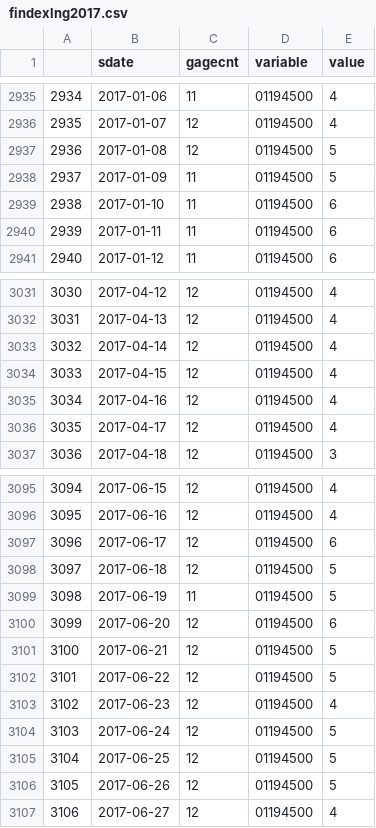
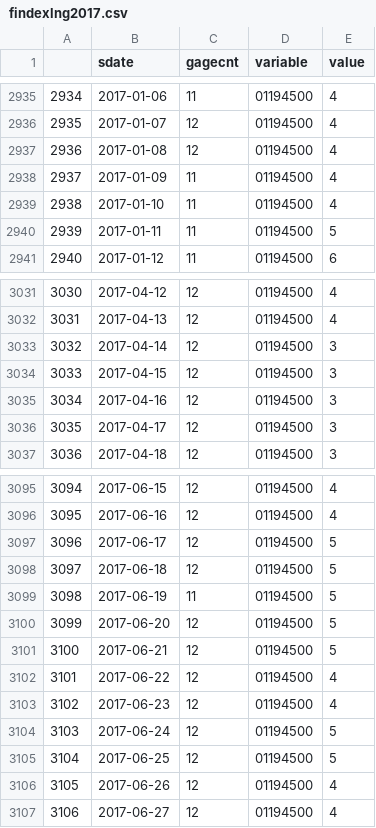
Before and after one commit to marybecker/FlowImpair, a CSV file: findexlng2017.csv, drawn as a sheet; only a part is shown, gaps mark what is left out; the diff covers the shown part only.

```diff
--- a/findexlng2017.csv
+++ b/findexlng2017.csv
@@ -2936,6 +2936,6 @@
 "2935",2017-01-07,12,"01194500",4
-"2936",2017-01-08,12,"01194500",5
-"2937",2017-01-09,11,"01194500",5
-"2938",2017-01-10,11,"01194500",6
-"2939",2017-01-11,11,"01194500",6
+"2936",2017-01-08,12,"01194500",4
+"2937",2017-01-09,11,"01194500",4
+"2938",2017-01-10,11,"01194500",4
+"2939",2017-01-11,11,"01194500",5
 "2940",2017-01-12,11,"01194500",6
@@ -3032,6 +3032,6 @@
 "3031",2017-04-13,12,"01194500",4
-"3032",2017-04-14,12,"01194500",4
-"3033",2017-04-15,12,"01194500",4
-"3034",2017-04-16,12,"01194500",4
-"3035",2017-04-17,12,"01194500",4
+"3032",2017-04-14,12,"01194500",3
+"3033",2017-04-15,12,"01194500",3
+"3034",2017-04-16,12,"01194500",3
+"3035",2017-04-17,12,"01194500",3
 "3036",2017-04-18,12,"01194500",3
@@ -3096,8 +3096,8 @@
 "3095",2017-06-16,12,"01194500",4
-"3096",2017-06-17,12,"01194500",6
+"3096",2017-06-17,12,"01194500",5
 "3097",2017-06-18,12,"01194500",5
 "3098",2017-06-19,11,"01194500",5
-"3099",2017-06-20,12,"01194500",6
+"3099",2017-06-20,12,"01194500",5
 "3100",2017-06-21,12,"01194500",5
-"3101",2017-06-22,12,"01194500",5
+"3101",2017-06-22,12,"01194500",4
 "3102",2017-06-23,12,"01194500",4
@@ -3105,3 +3105,3 @@
 "3104",2017-06-25,12,"01194500",5
-"3105",2017-06-26,12,"01194500",5
+"3105",2017-06-26,12,"01194500",4
 "3106",2017-06-27,12,"01194500",4
```
Also changed, not shown: 22 edited cells elsewhere in this file, 41 other files.
